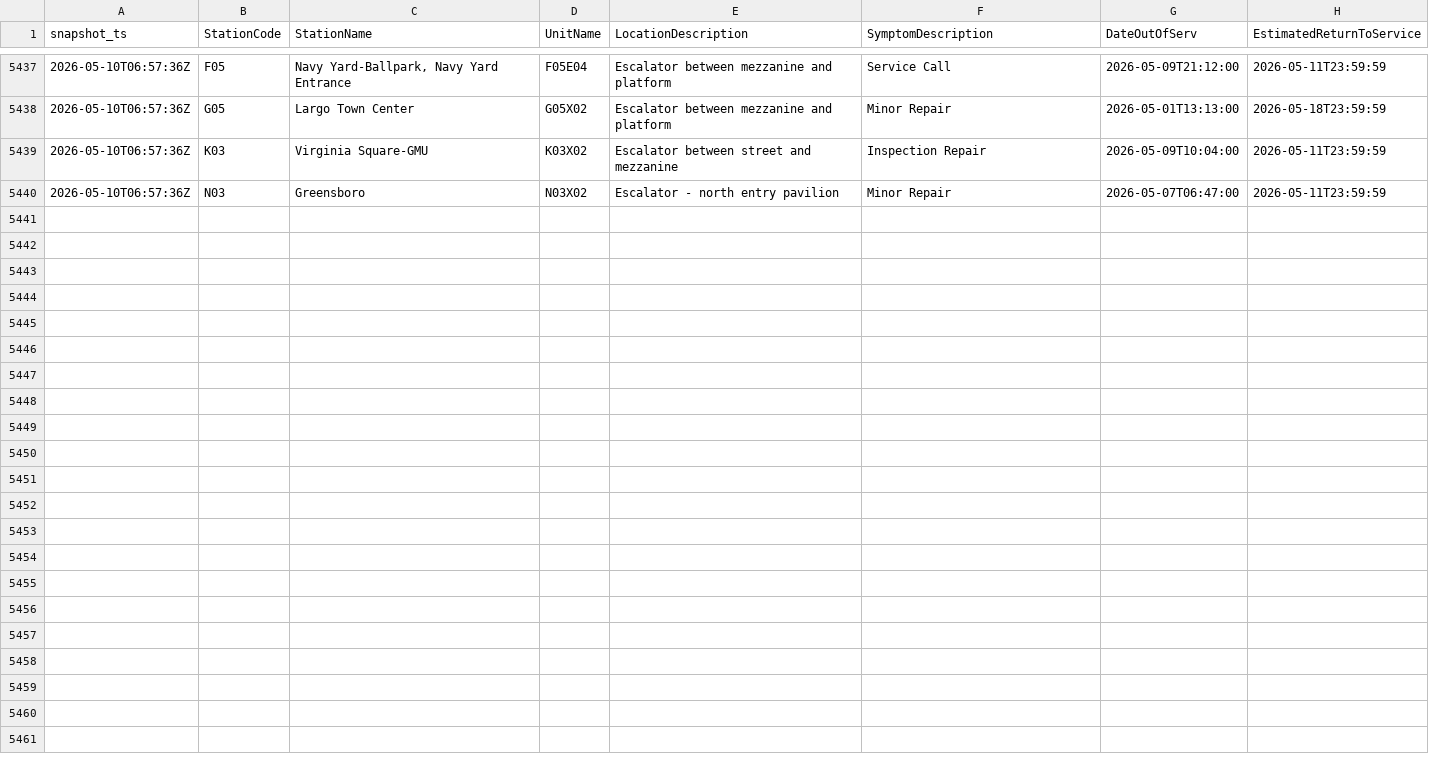
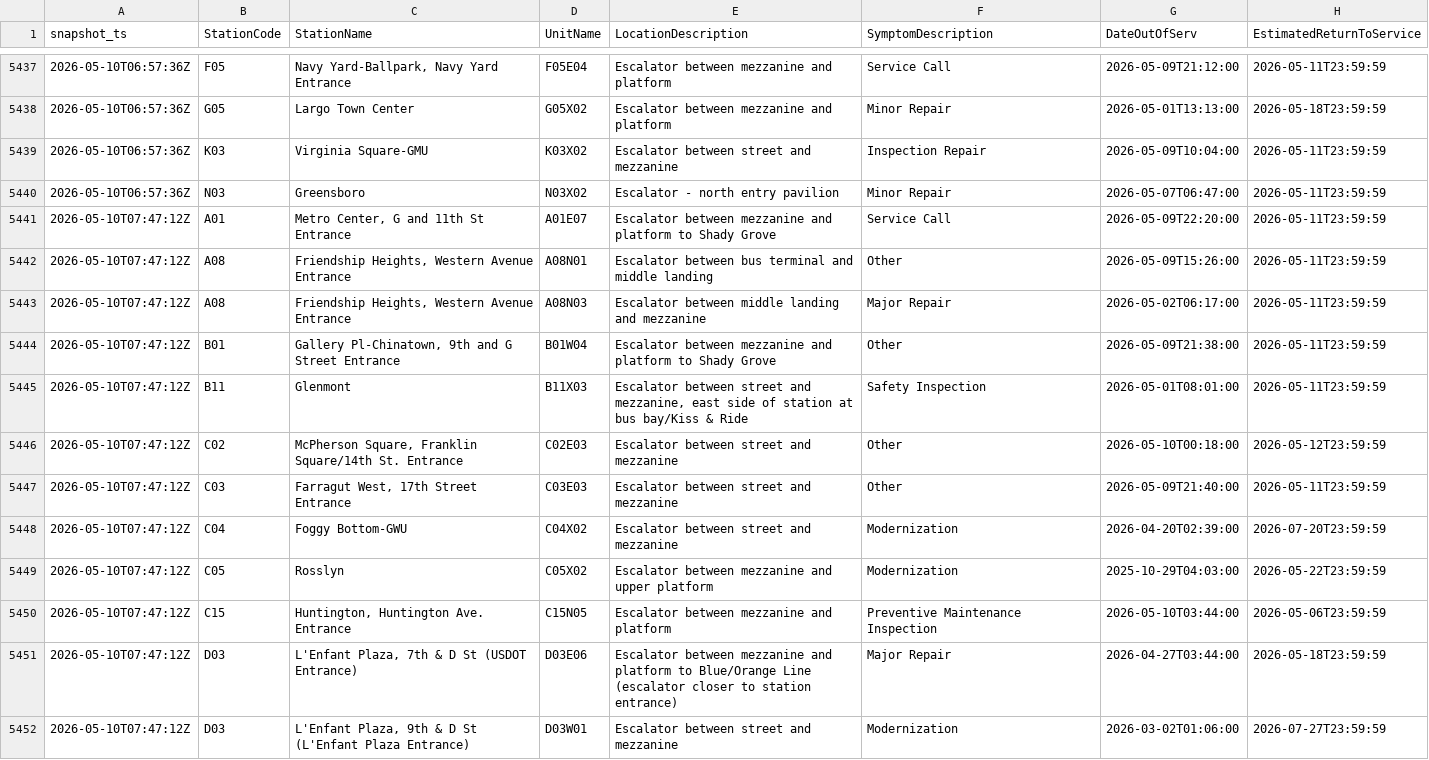
Before and after one commit to CetiAlphaFive/wmata-escalators, a CSV file: data/escalator_outages.csv, drawn as a sheet; only a part is shown, gaps mark what is left out; the diff covers the shown part only.

```diff
--- a/data/escalator_outages.csv
+++ b/data/escalator_outages.csv
@@ -5440 +5440,13 @@ snapshot_ts,StationCode,StationName,UnitName,LocationDescription,SymptomDescript
 "2026-05-10T06:57:36Z","N03","Greensboro","N03X02","Escalator - north entry pavilion","Minor Repair","2026-05-07T06:47:00","2026-05-11T23:59:59"
+"2026-05-10T07:47:12Z","A01","Metro Center, G and 11th St Entrance","A01E07","Escalator between mezzanine and platform to Shady Grove","Service Call","2026-05-09T22:20:00","2026-05-11T23:59:59"
+"2026-05-10T07:47:12Z","A08","Friendship Heights, Western Avenue Entrance","A08N01","Escalator between bus terminal and middle landing","Other","2026-05-09T15:26:00","2026-05-11T23:59:59"
+"2026-05-10T07:47:12Z","A08","Friendship Heights, Western Avenue Entrance","A08N03","Escalator between middle landing and mezzanine","Major Repair","2026-05-02T06:17:00","2026-05-11T23:59:59"
+"2026-05-10T07:47:12Z","B01","Gallery Pl-Chinatown, 9th and G Street Entrance","B01W04","Escalator between mezzanine and platform to Shady Grove","Other","2026-05-09T21:38:00","2026-05-11T23:59:59"
+"2026-05-10T07:47:12Z","B11","Glenmont","B11X03","Escalator between street and mezzanine, east side of station at bus bay/Kiss & Ride","Safety Inspection","2026-05-01T08:01:00","2026-05-11T23:59:59"
+"2026-05-10T07:47:12Z","C02","McPherson Square, Franklin Square/14th St. Entrance","C02E03","Escalator between street and mezzanine","Other","2026-05-10T00:18:00","2026-05-12T23:59:59"
+"2026-05-10T07:47:12Z","C03","Farragut West, 17th Street Entrance","C03E03","Escalator between street and mezzanine","Other","2026-05-09T21:40:00","2026-05-11T23:59:59"
+"2026-05-10T07:47:12Z","C04","Foggy Bottom-GWU","C04X02","Escalator between street and mezzanine","Modernization","2026-04-20T02:39:00","2026-07-20T23:59:59"
+"2026-05-10T07:47:12Z","C05","Rosslyn","C05X02","Escalator between mezzanine and upper platform","Modernization","2025-10-29T04:03:00","2026-05-22T23:59:59"
+"2026-05-10T07:47:12Z","C15","Huntington, Huntington Ave. Entrance","C15N05","Escalator between mezzanine and platform","Preventive Maintenance Inspection","2026-05-10T03:44:00","2026-05-06T23:59:59"
+"2026-05-10T07:47:12Z","D03","L'Enfant Plaza, 7th & D St (USDOT Entrance)","D03E06","Escalator between mezzanine and platform to Blue/Orange Line (escalator closer to station entrance)","Major Repair","2026-04-27T03:44:00","2026-05-18T23:59:59"
+"2026-05-10T07:47:12Z","D03","L'Enfant Plaza, 9th & D St  (L'Enfant Plaza Entrance)","D03W01","Escalator between street and mezzanine","Modernization","2026-03-02T01:06:00","2026-07-27T23:59:59"
```
Also changed, not shown: 12 added rows elsewhere in this file, 1 other file.
